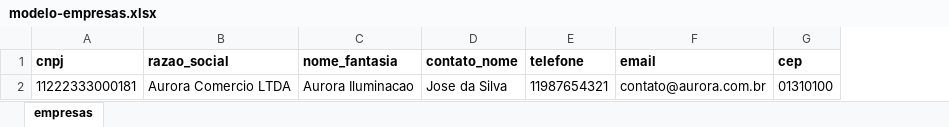
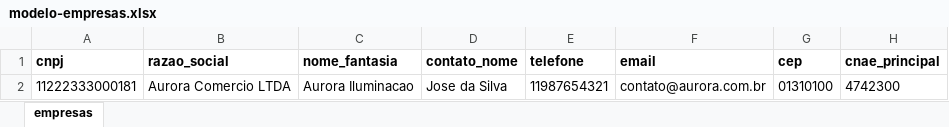
Before and after one commit to Browsher/crm, an Excel workbook: public/modelo-empresas.xlsx, sheet empresas, drawn as a sheet; values as stored, in another font and other column widths than the file's, no borders; the diff names each change by its address in the sheet, - before the commit and + after, or states it on an @@ line.

Commit message:
feat(empresas): importar CNAE principal opcional (#27)

```diff
--- a/public/modelo-empresas.xlsx (sheet empresas)
+++ b/public/modelo-empresas.xlsx (sheet empresas)
+column H (cnae_principal), row 2: 4742300
```
Also changed, not shown: 26 other files.
